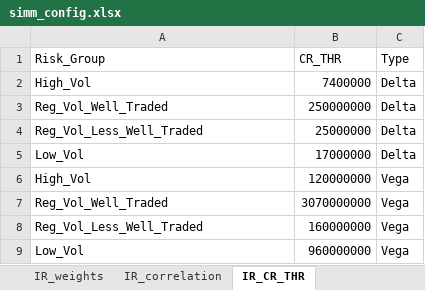
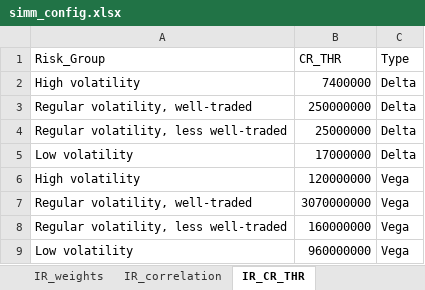
Before and after one commit to ivanshuer/SIMM, an Excel workbook: simm_config.xlsx, sheet IR_CR_THR, drawn as a sheet; values as stored, in another font and other column widths than the file's, no borders; the diff names each change by its address in the sheet, - before the commit and + after, or states it on an @@ line.

```diff
--- a/simm_config.xlsx (sheet IR_CR_THR)
+++ b/simm_config.xlsx (sheet IR_CR_THR)
-A2 (Risk_Group): High_Vol
+A2 (Risk_Group): High volatility
-A3 (Risk_Group): Reg_Vol_Well_Traded
+A3 (Risk_Group): Regular volatility, well-traded
-A4 (Risk_Group): Reg_Vol_Less_Well_Traded
+A4 (Risk_Group): Regular volatility, less well-traded
-A5 (Risk_Group): Low_Vol
+A5 (Risk_Group): Low volatility
-A6 (Risk_Group): High_Vol
+A6 (Risk_Group): High volatility
-A7 (Risk_Group): Reg_Vol_Well_Traded
+A7 (Risk_Group): Regular volatility, well-traded
-A8 (Risk_Group): Reg_Vol_Less_Well_Traded
+A8 (Risk_Group): Regular volatility, less well-traded
-A9 (Risk_Group): Low_Vol
+A9 (Risk_Group): Low volatility
```
Also changed, not shown: sheet IR_weights, other sheet tabs, 8 other files.
